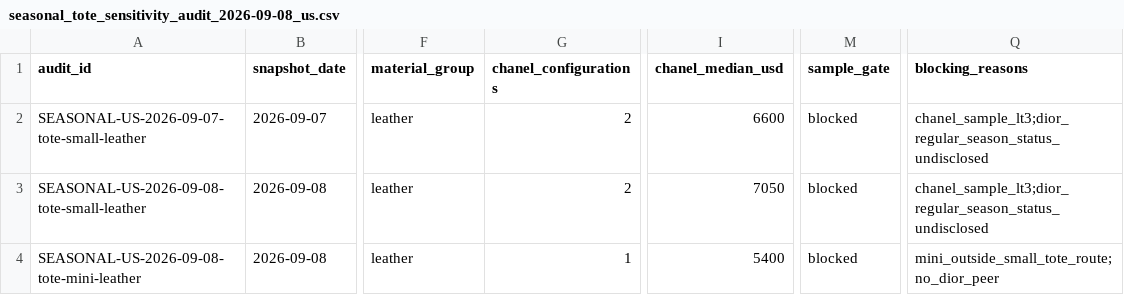
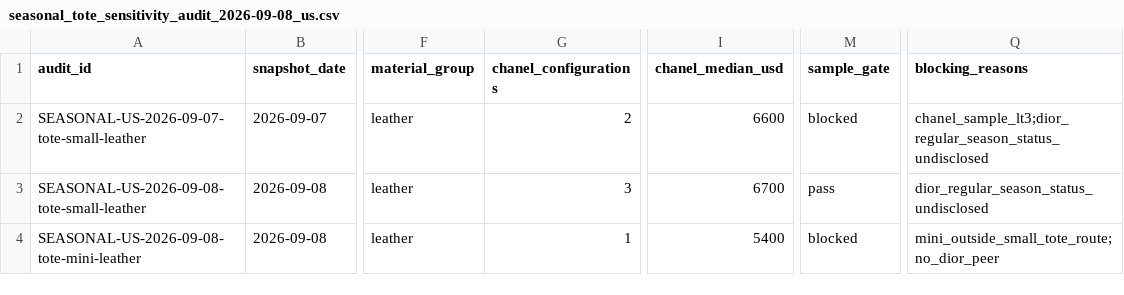
Before and after one commit to gabriel232ch/luxury-handbag-price-architecture, a CSV file: research_r1/outputs/seasonal_tote_sensitivity_audit_2026-09-08_us.csv, drawn as a sheet; only a part is shown, gaps mark what is left out; the diff names each change by its address in the sheet, - before the commit and + after, or states it on an @@ line.

```diff
--- a/research_r1/outputs/seasonal_tote_sensitivity_audit_2026-09-08_us.csv
+++ b/research_r1/outputs/seasonal_tote_sensitivity_audit_2026-09-08_us.csv
-G3 (chanel_configurations): 2
+G3 (chanel_configurations): 3
-I3 (chanel_median_usd): 7050
+I3 (chanel_median_usd): 6700
-M3 (sample_gate): blocked
+M3 (sample_gate): pass
-Q3 (blocking_reasons): chanel_sample_lt3;dior_regular_season_status_undisclosed
+Q3 (blocking_reasons): dior_regular_season_status_undisclosed
```
Also changed, not shown: research_r1/data/seasonal_tote_sensitivity_2026-09-08_us.csv, 7 other files.
